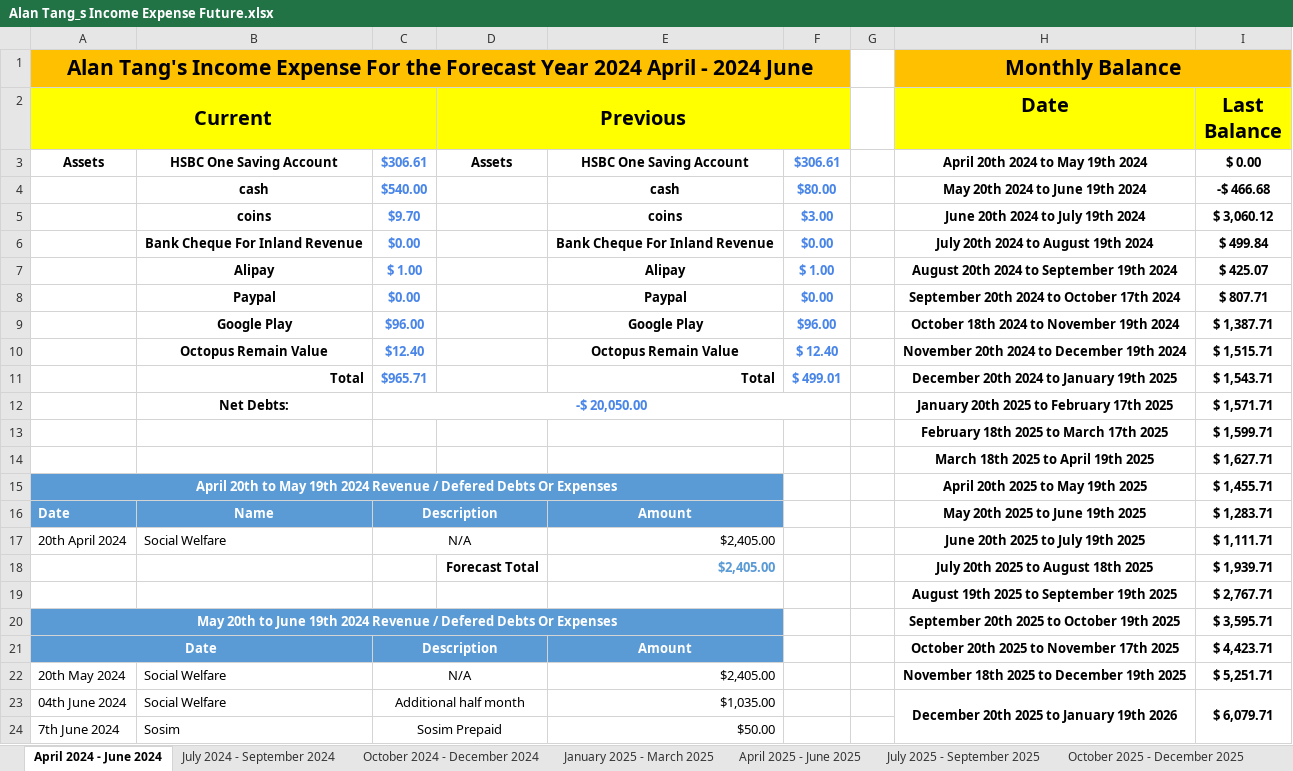
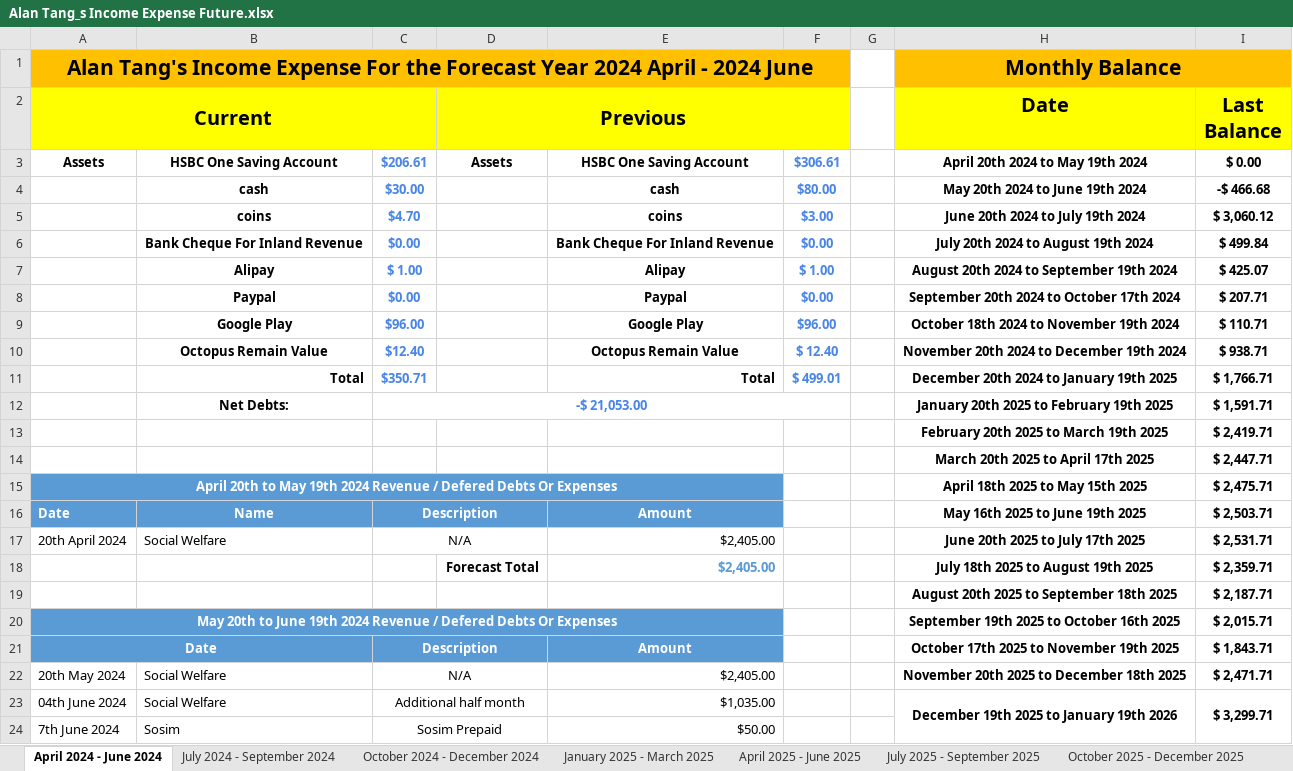
Before and after one commit to singluntang/Income-Expenditure-Forecast, an Excel workbook: Alan Tang_s Income Expense Future.xlsx, sheet April 2024 - June 2024, drawn as a sheet; only a part is shown; values as stored, in another font and other column widths than the file's, no borders; conditional formats not drawn; removed rows and columns are numbered as before the commit, all else as after; the diff covers the shown part only; the diff names each change by its address in the sheet, - before the commit and + after, or states it on an @@ line.

```diff
--- a/Alan Tang_s Income Expense Future.xlsx (sheet April 2024 - June 2024)
+++ b/Alan Tang_s Income Expense Future.xlsx (sheet April 2024 - June 2024)
-C3: $306.61
+C3: $206.61
-C4: $540.00
+C4: $30.00
-C5: $9.70
+C5: $4.70
-I8 (Last Balance): $ 807.71
+I8 (Last Balance): $ 207.71
-I9 (Last Balance): $ 1,387.71
+I9 (Last Balance): $ 110.71
-I10 (Last Balance): $ 1,515.71
+I10 (Last Balance): $ 938.71
-C11: $965.71
+C11: $350.71
-I11 (Last Balance): $ 1,543.71
+I11 (Last Balance): $ 1,766.71
-row 12:  | Net Debts: | -$ 20,050.00 |  |  |  |  | January 20th 2025 to February 17th 2025 | $ 1,571.71
-row 13:  |  |  |  |  |  |  | February 18th 2025 to March 17th 2025 | $ 1,599.71
-row 14:  |  |  |  |  |  |  | March 18th 2025 to April 19th 2025 | $ 1,627.71
+row 12:  | Net Debts: | -$ 21,053.00 |  |  |  |  | January 20th 2025 to February 19th 2025 | $ 1,591.71
+row 13:  |  |  |  |  |  |  | February 20th 2025 to March 19th 2025 | $ 2,419.71
+row 14:  |  |  |  |  |  |  | March 20th 2025 to April 17th 2025 | $ 2,447.71
-H15 (Date): April 20th 2025 to May 19th 2025
+H15 (Date): April 18th 2025 to May 15th 2025
-I15 (Last Balance): $ 1,455.71
+I15 (Last Balance): $ 2,475.71
-H16 (Date): May 20th 2025 to June 19th 2025
+H16 (Date): May 16th 2025 to June 19th 2025
-I16 (Last Balance): $ 1,283.71
+I16 (Last Balance): $ 2,503.71
-H17 (Date): June 20th 2025 to July 19th 2025
+H17 (Date): June 20th 2025 to July 17th 2025
-I17 (Last Balance): $ 1,111.71
+I17 (Last Balance): $ 2,531.71
-H18 (Date): July 20th 2025 to August 18th 2025
+H18 (Date): July 18th 2025 to August 19th 2025
-I18 (Last Balance): $ 1,939.71
+I18 (Last Balance): $ 2,359.71
-row 19:  |  |  |  |  |  |  | August 19th 2025 to September 19th 2025 | $ 2,767.71
+row 19:  |  |  |  |  |  |  | August 20th 2025 to September 18th 2025 | $ 2,187.71
-H20 (Date): September 20th 2025 to October 19th 2025
+H20 (Date): September 19th 2025 to October 16th 2025
-I20 (Last Balance): $ 3,595.71
+I20 (Last Balance): $ 2,015.71
-H21 (Date): October 20th 2025 to November 17th 2025
+H21 (Date): October 17th 2025 to November 19th 2025
-I21 (Last Balance): $ 4,423.71
+I21 (Last Balance): $ 1,843.71
-H22 (Date): November 18th 2025 to December 19th 2025
+H22 (Date): November 20th 2025 to December 18th 2025
-I22 (Last Balance): $ 5,251.71
+I22 (Last Balance): $ 2,471.71
-H23 (Date): December 20th 2025 to January 19th 2026
+H23 (Date): December 19th 2025 to January 19th 2026
-I23 (Last Balance): $ 6,079.71
+I23 (Last Balance): $ 3,299.71
```
Also changed, not shown: 1 added row, 1 removed row and 17 edited cells elsewhere in this sheet, sheet January 2025 - March 2025, sheet October 2025 - December 2025, sheet October 2024 - December 2024, sheet July 2025 - September 2025, sheet April 2025 - June 2025, sheet July 2024 - September 2024, 2 more sheets, formulas that keep their value.
